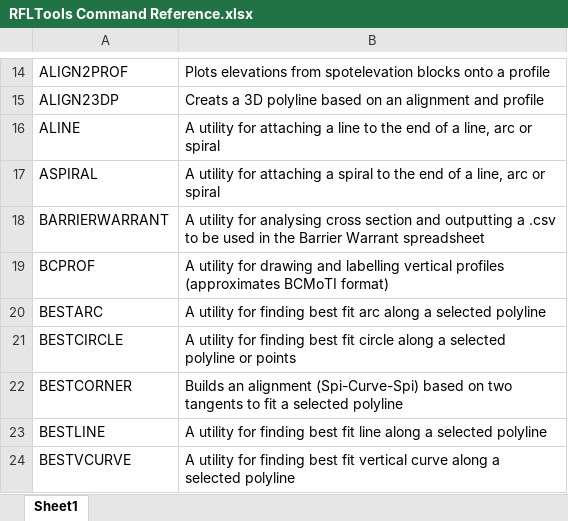
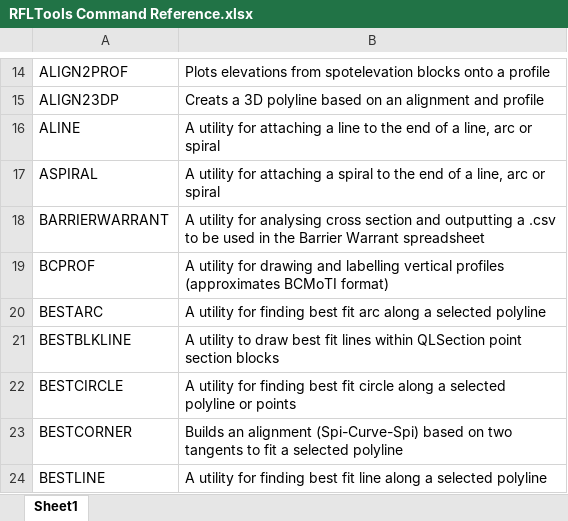
Before and after one commit to RFLTools/RFLTools, an Excel workbook: RFLTools Command Reference.xlsx, sheet Sheet1, drawn as a sheet; only a part is shown, gaps mark what is left out; the shorter side is filled out with more unchanged rows; values as stored, in another font and other column widths than the file's, no borders; the diff names each change by its address in the sheet, - before the commit and + after, or states it on an @@ line.

Commit message:
Added BestBlkLine

```diff
--- a/RFLTools Command Reference.xlsx (sheet Sheet1)
+++ b/RFLTools Command Reference.xlsx (sheet Sheet1)
+row 21: BESTBLKLINE | A utility to draw best fit lines within QLSection point section blocks
```
Also changed, not shown: 7 other files.
